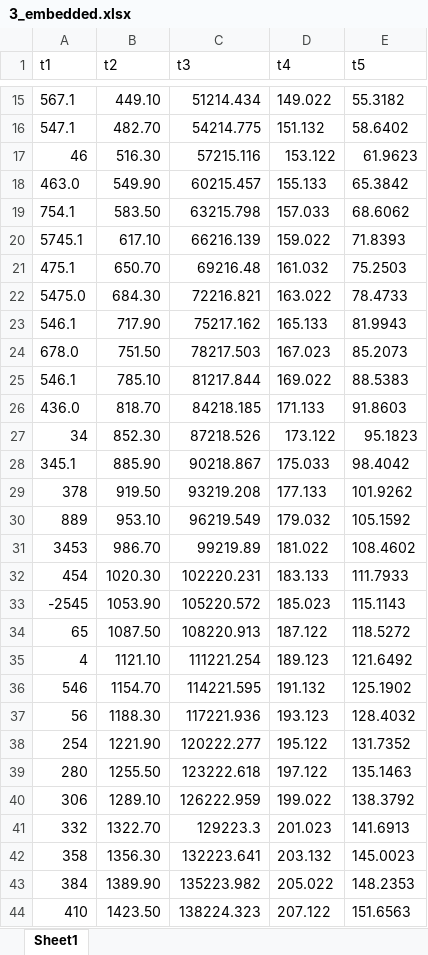
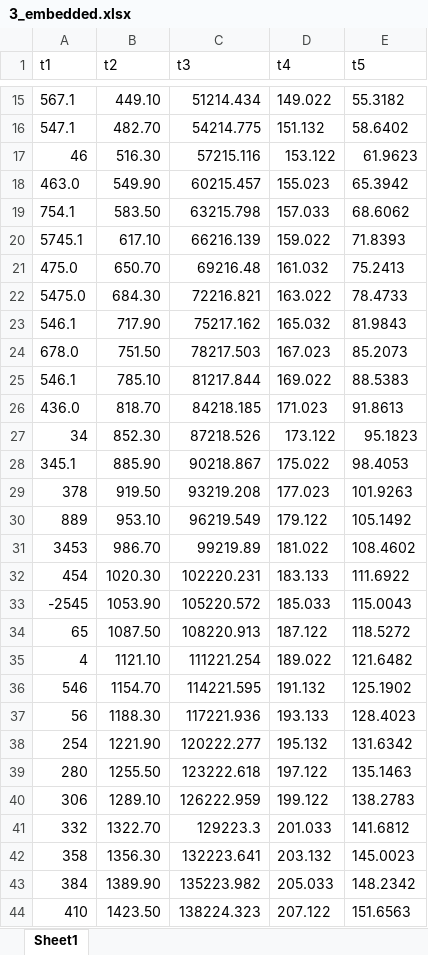
Before and after one commit to yingqichao/jsonwatermark-java, an Excel workbook: src/embedded_results/3_embedded.xlsx, sheet Sheet1, drawn as a sheet; only a part is shown, gaps mark what is left out; values as stored, in another font and other column widths than the file's, no borders; the diff covers the shown part only; the diff names each change by its address in the sheet, - before the commit and + after, or states it on an @@ line.

```diff
--- a/src/embedded_results/3_embedded.xlsx (sheet Sheet1)
+++ b/src/embedded_results/3_embedded.xlsx (sheet Sheet1)
-D18 (t4): 155.133
+D18 (t4): 155.023
-E18 (t5): 65.3842
+E18 (t5): 65.3942
-A21 (t1): 475.1
+A21 (t1): 475.0
-E21 (t5): 75.2503
+E21 (t5): 75.2413
-D23 (t4): 165.133
+D23 (t4): 165.032
-E23 (t5): 81.9943
+E23 (t5): 81.9843
-D26 (t4): 171.133
+D26 (t4): 171.023
-E26 (t5): 91.8603
+E26 (t5): 91.8613
-D28 (t4): 175.033
+D28 (t4): 175.022
-E28 (t5): 98.4042
+E28 (t5): 98.4053
-D29 (t4): 177.133
+D29 (t4): 177.023
-E29 (t5): 101.9262
+E29 (t5): 101.9263
-D30 (t4): 179.032
+D30 (t4): 179.122
-E30 (t5): 105.1592
+E30 (t5): 105.1492
-E32 (t5): 111.7933
+E32 (t5): 111.6922
-D33 (t4): 185.023
+D33 (t4): 185.033
-E33 (t5): 115.1143
+E33 (t5): 115.0043
-D35 (t4): 189.123
+D35 (t4): 189.022
-E35 (t5): 121.6492
+E35 (t5): 121.6482
-D37 (t4): 193.123
+D37 (t4): 193.133
-E37 (t5): 128.4032
+E37 (t5): 128.4023
-D38 (t4): 195.122
+D38 (t4): 195.132
-E38 (t5): 131.7352
+E38 (t5): 131.6342
-D40 (t4): 199.022
+D40 (t4): 199.122
-E40 (t5): 138.3792
+E40 (t5): 138.2783
-D41 (t4): 201.023
+D41 (t4): 201.033
-E41 (t5): 141.6913
+E41 (t5): 141.6812
-D43 (t4): 205.022
+D43 (t4): 205.033
-E43 (t5): 148.2353
+E43 (t5): 148.2342
```
Also changed, not shown: 21 edited cells elsewhere in this sheet, 2 other files.
